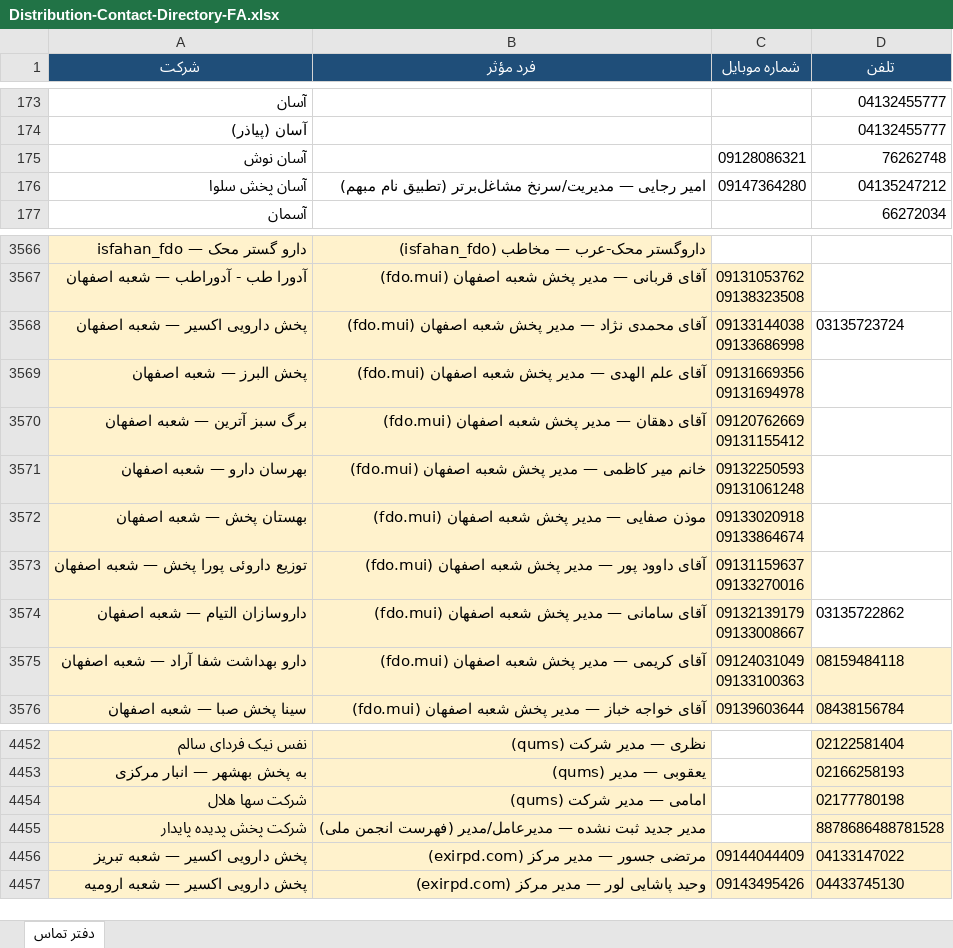
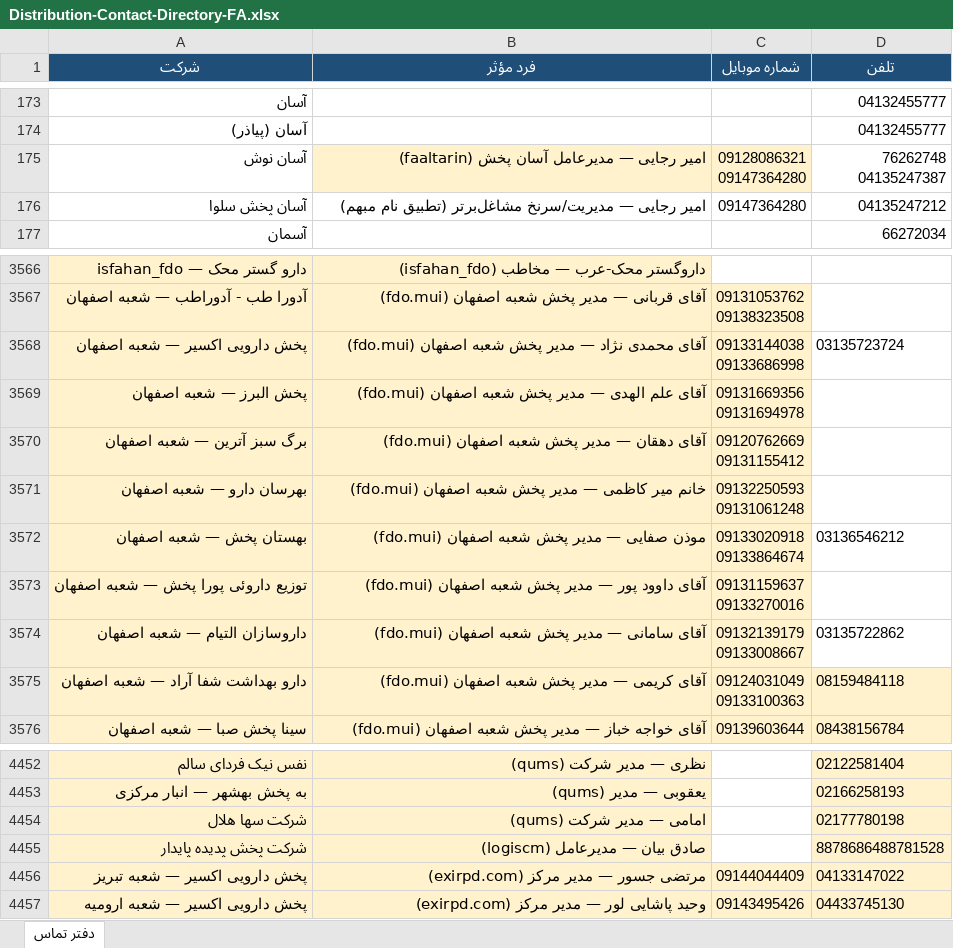
Before and after one commit to rjabrisham-cell/HomeDesign, an Excel workbook: artifacts/Distribution-Contact-Directory-FA.xlsx, sheet دفتر تماس, drawn as a sheet; only a part is shown, gaps mark what is left out; values as stored, in another font and other column widths than the file's, no borders; ↵ is a line break in a cell; the diff covers the shown part only; the diff names each change by its address in the sheet, - before the commit and + after, or states it on an @@ line.

Commit message:
Add Behestan branch managers and more person-ID fills.
Continues provincial/branch harvesting; accepted KPI should move past 2518.

Co-authored-by: fishoppingshop1405-web <fishoppingshop1405-web@users.noreply.github.com>

```diff
--- a/artifacts/Distribution-Contact-Directory-FA.xlsx (sheet دفتر تماس)
+++ b/artifacts/Distribution-Contact-Directory-FA.xlsx (sheet دفتر تماس)
-B175 (فرد مؤثر): (empty)
+B175 (فرد مؤثر): امیر رجایی — مدیرعامل آسان پخش (faaltarin)
-B175:C175 fill: none
+B175:C175 fill: #FFF2CC
-C175 (شماره موبایل): 09128086321
+C175 (شماره موبایل): 09128086321 ↵ 09147364280
-D175 (تلفن): 76262748
+D175 (تلفن): 76262748 ↵ 04135247387
-D3572 (تلفن): (empty)
+D3572 (تلفن): 03136546212
@@ row 4455 moved to row 4540: شرکت پخش پدیده پایدار @@
+row 4455: شرکت پخش پدیده پایدار | صادق بیان — مدیرعامل (logiscm) |  | 8878686488781528
```
Also changed, not shown: 34 added rows elsewhere in this sheet, research/distribution-contacts/Distribution-Contact-Directory-FA.xlsx, 3 other files.
